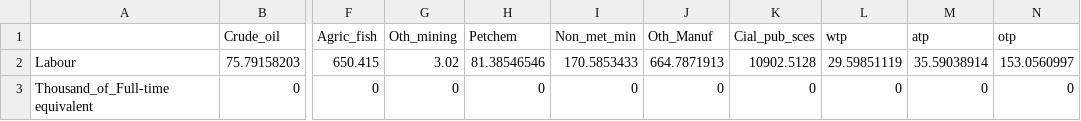
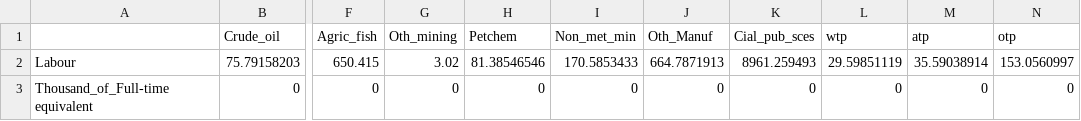
Before and after one commit to WillDng/IMACLIM-Country, a CSV file: data/data_SAU/Labour.csv, drawn as a sheet; only a part is shown, gaps mark what is left out; the diff names each change by its address in the sheet, - before the commit and + after, or states it on an @@ line.

```diff
--- a/data/data_SAU/Labour.csv
+++ b/data/data_SAU/Labour.csv
-K2 (Cial_pub_sces): 10902.5128
+K2 (Cial_pub_sces): 8961.259493
```
Also changed, not shown: data/data_SAU/DataAccountTable.csv, data/data_SAU/Demography.csv, 3 other files.
